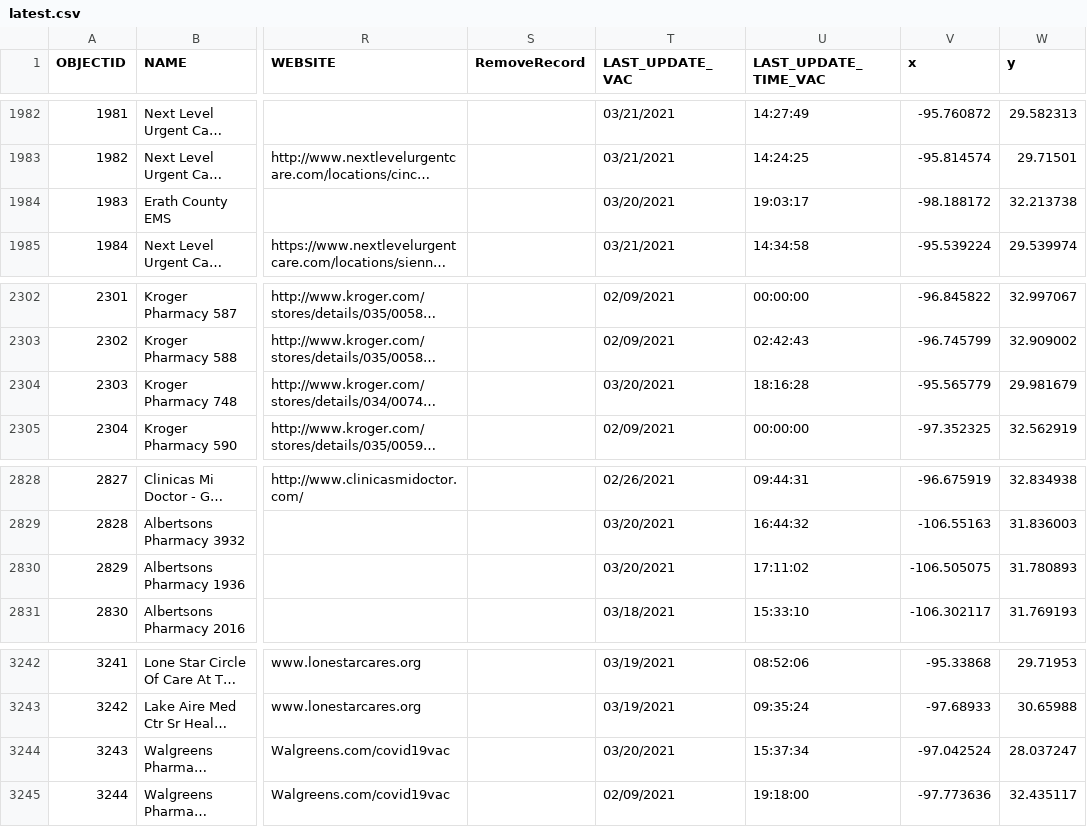
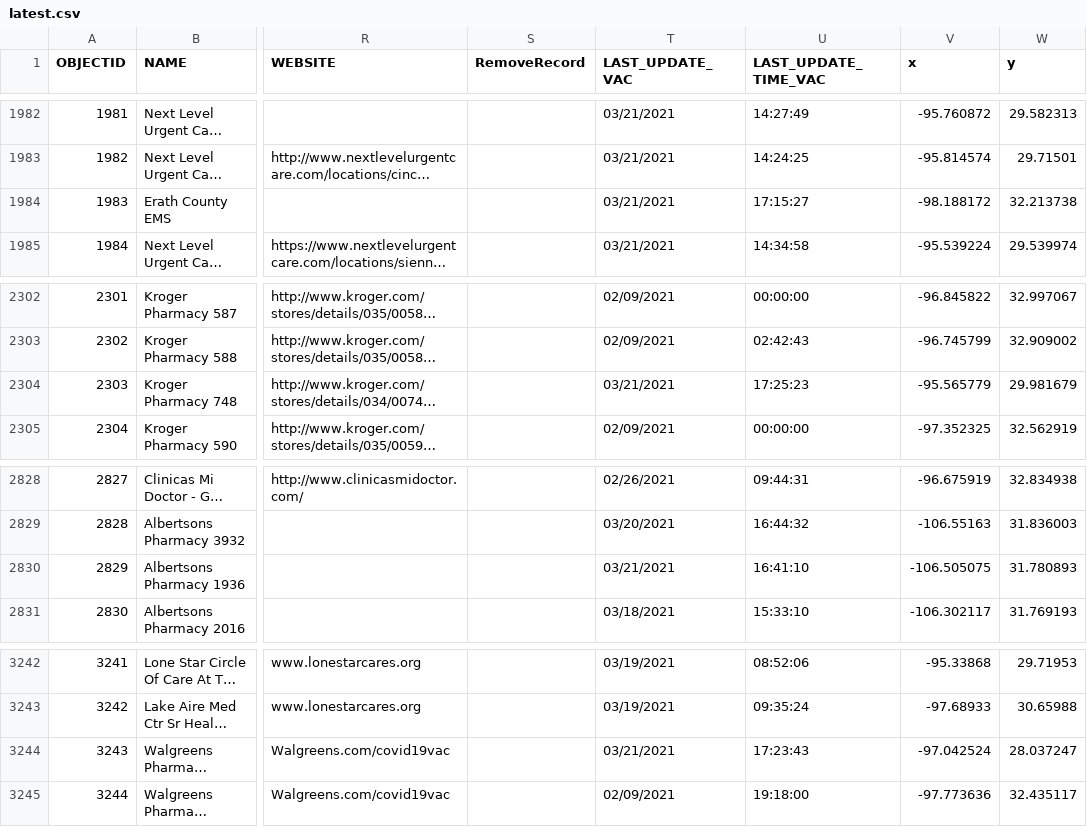
Before and after one commit to rdmurphy/tx-covid-vaccine-data, a CSV file: providers/latest.csv, drawn as a sheet; only a part is shown, gaps mark what is left out; long unchanged cells end in …; the diff names each change by its address in the sheet, - before the commit and + after, or states it on an @@ line.

```diff
--- a/providers/latest.csv
+++ b/providers/latest.csv
-T1984 (LAST_UPDATE_VAC): 03/20/2021
+T1984 (LAST_UPDATE_VAC): 03/21/2021
-U1984 (LAST_UPDATE_TIME_VAC): 19:03:17
+U1984 (LAST_UPDATE_TIME_VAC): 17:15:27
-T2304 (LAST_UPDATE_VAC): 03/20/2021
+T2304 (LAST_UPDATE_VAC): 03/21/2021
-U2304 (LAST_UPDATE_TIME_VAC): 18:16:28
+U2304 (LAST_UPDATE_TIME_VAC): 17:25:23
-T2830 (LAST_UPDATE_VAC): 03/20/2021
+T2830 (LAST_UPDATE_VAC): 03/21/2021
-U2830 (LAST_UPDATE_TIME_VAC): 17:11:02
+U2830 (LAST_UPDATE_TIME_VAC): 16:41:10
-T3244 (LAST_UPDATE_VAC): 03/20/2021
+T3244 (LAST_UPDATE_VAC): 03/21/2021
-U3244 (LAST_UPDATE_TIME_VAC): 15:37:34
+U3244 (LAST_UPDATE_TIME_VAC): 17:23:43
```
Also changed, not shown: 1 other file.
